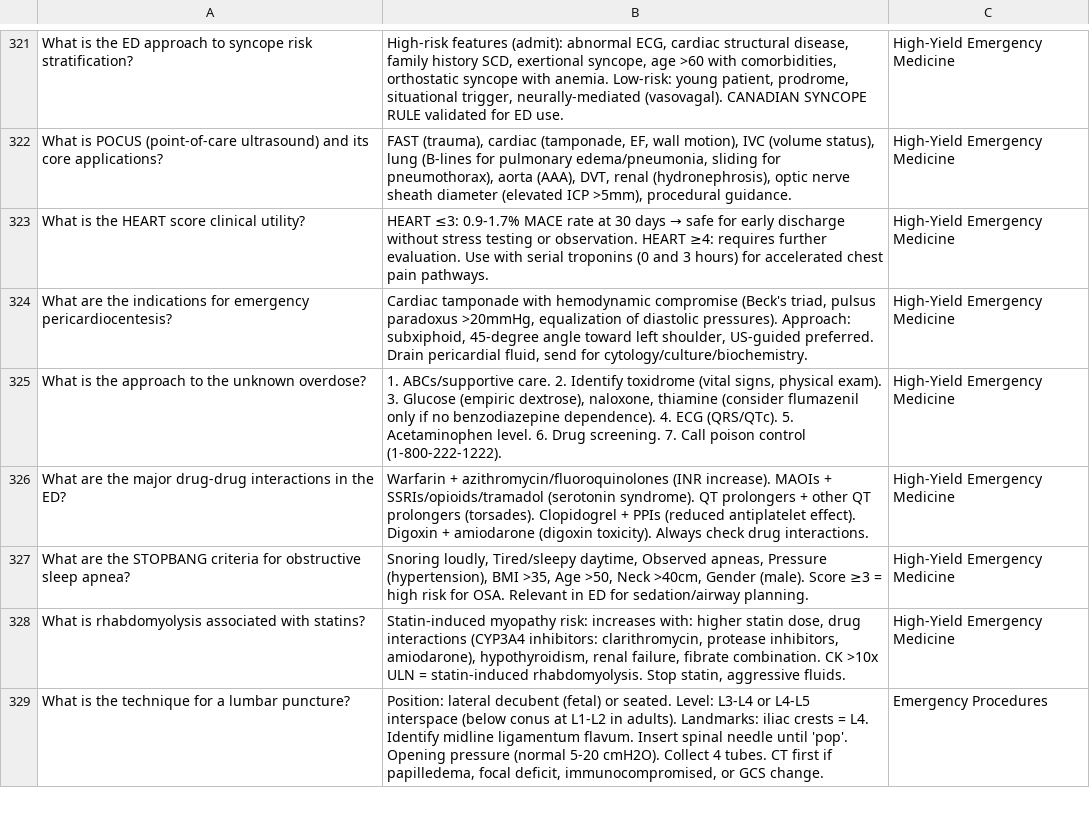
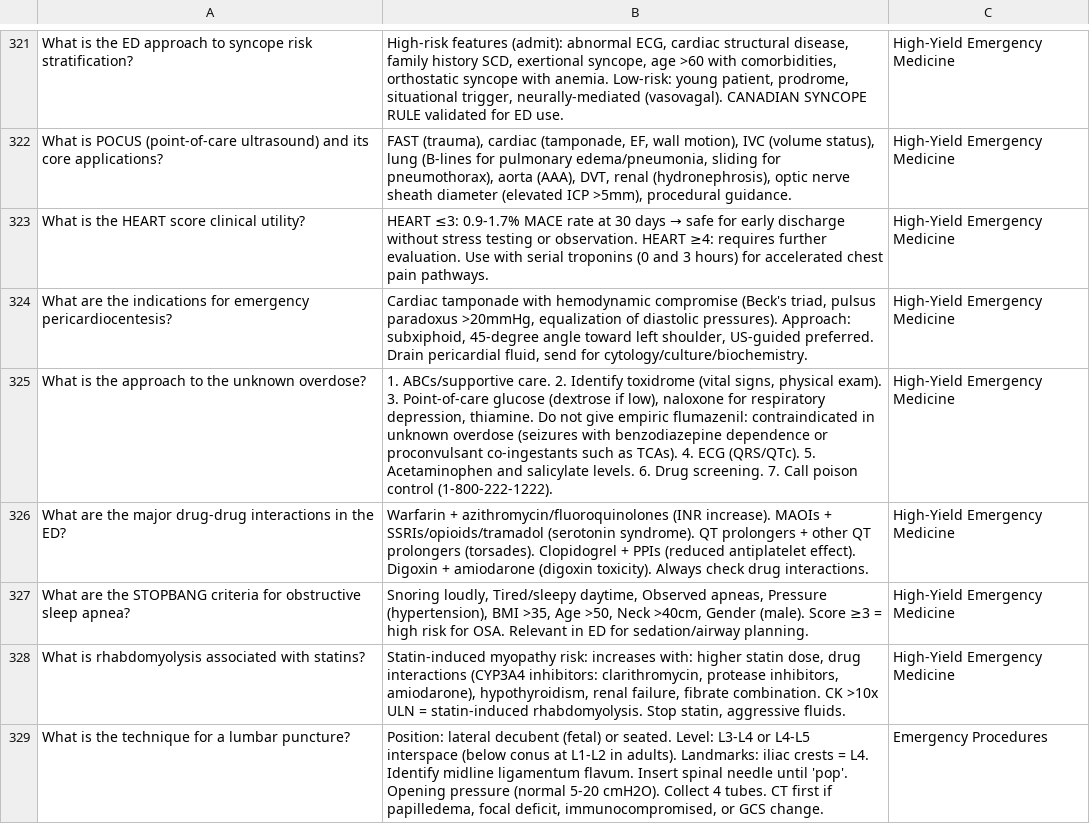
Before and after one commit to tac02189/flashcards-for-residents, a CSV file: Tintinalli_EM_Flashcards.csv, drawn as a sheet; only a part is shown, gaps mark what is left out; the diff covers the shown part only.

```diff
--- a/Tintinalli_EM_Flashcards.csv
+++ b/Tintinalli_EM_Flashcards.csv
@@ -324,3 +324,3 @@ What is the HEART score clinical utility?,HEART ≤3: 0.9-1.7% MACE rate at 30 d
 What are the indications for emergency pericardiocentesis?,"Cardiac tamponade with hemodynamic compromise (Beck's triad, pulsus paradoxus >20mmHg, equalization of diastolic pressures). Approach: subxiphoid, 45-degree angle toward left shoulder, US-guided preferred. Drain pericardial fluid, send for cytology/culture/biochemistry.",High-Yield Emergency Medicine
-What is the approach to the unknown overdose?,"1. ABCs/supportive care. 2. Identify toxidrome (vital signs, physical exam). 3. Glucose (empiric dextrose), naloxone, thiamine (consider flumazenil only if no benzodiazepine dependence). 4. ECG (QRS/QTc). 5. Acetaminophen level. 6. Drug screening. 7. Call poison control (1-800-222-1222).",High-Yield Emergency Medicine
+What is the approach to the unknown overdose?,"1. ABCs/supportive care. 2. Identify toxidrome (vital signs, physical exam). 3. Point-of-care glucose (dextrose if low), naloxone for respiratory depression, thiamine. Do not give empiric flumazenil: contraindicated in unknown overdose (seizures with benzodiazepine dependence or proconvulsant co-ingestants such as TCAs). 4. ECG (QRS/QTc). 5. Acetaminophen and salicylate levels. 6. Drug screening. 7. Call poison control (1-800-222-1222).",High-Yield Emergency Medicine
 What are the major drug-drug interactions in the ED?,Warfarin + azithromycin/fluoroquinolones (INR increase). MAOIs + SSRIs/opioids/tramadol (serotonin syndrome). QT prolongers + other QT prolongers (torsades). Clopidogrel + PPIs (reduced antiplatelet effect). Digoxin + amiodarone (digoxin toxicity). Always check drug interactions.,High-Yield Emergency Medicine
```
Also changed, not shown: 35 edited cells elsewhere in this file.
